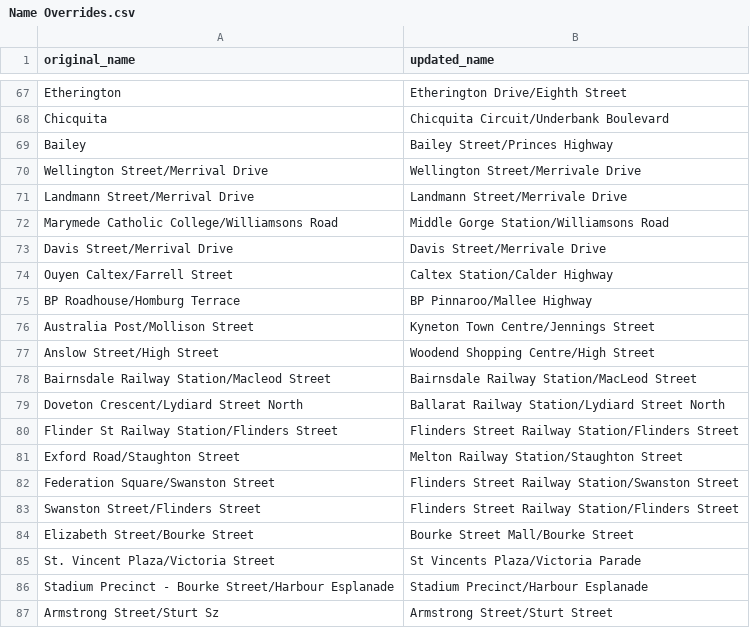
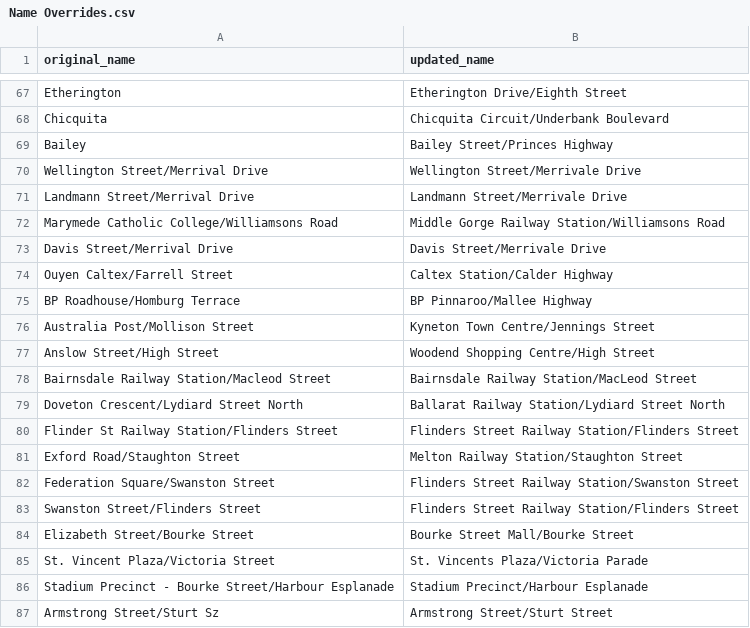
Before and after one commit to TransportVic/TransportVic-Data, a CSV file: excel/stops/Name Overrides.csv, drawn as a sheet; only a part is shown, gaps mark what is left out.

Commit message:
update stop names and set LIL platform location

```diff
--- a/excel/stops/Name Overrides.csv
+++ b/excel/stops/Name Overrides.csv
@@ -71,3 +71,3 @@ Wellington Street/Merrival Drive,Wellington Street/Merrivale Drive
 Landmann Street/Merrival Drive,Landmann Street/Merrivale Drive
-Marymede Catholic College/Williamsons Road,Middle Gorge Station/Williamsons Road
+Marymede Catholic College/Williamsons Road,Middle Gorge Railway Station/Williamsons Road
 Davis Street/Merrival Drive,Davis Street/Merrivale Drive
@@ -84,3 +84,3 @@ Swanston Street/Flinders Street,Flinders Street Railway Station/Flinders Street
 Elizabeth Street/Bourke Street,Bourke Street Mall/Bourke Street
-St. Vincent Plaza/Victoria Street,St Vincents Plaza/Victoria Parade
+St. Vincent Plaza/Victoria Street,St. Vincents Plaza/Victoria Parade
 Stadium Precinct - Bourke Street/Harbour Esplanade,Stadium Precinct/Harbour Esplanade
```
Also changed, not shown: excel/bus/bays/Bus Bays.csv, 1 other file.
